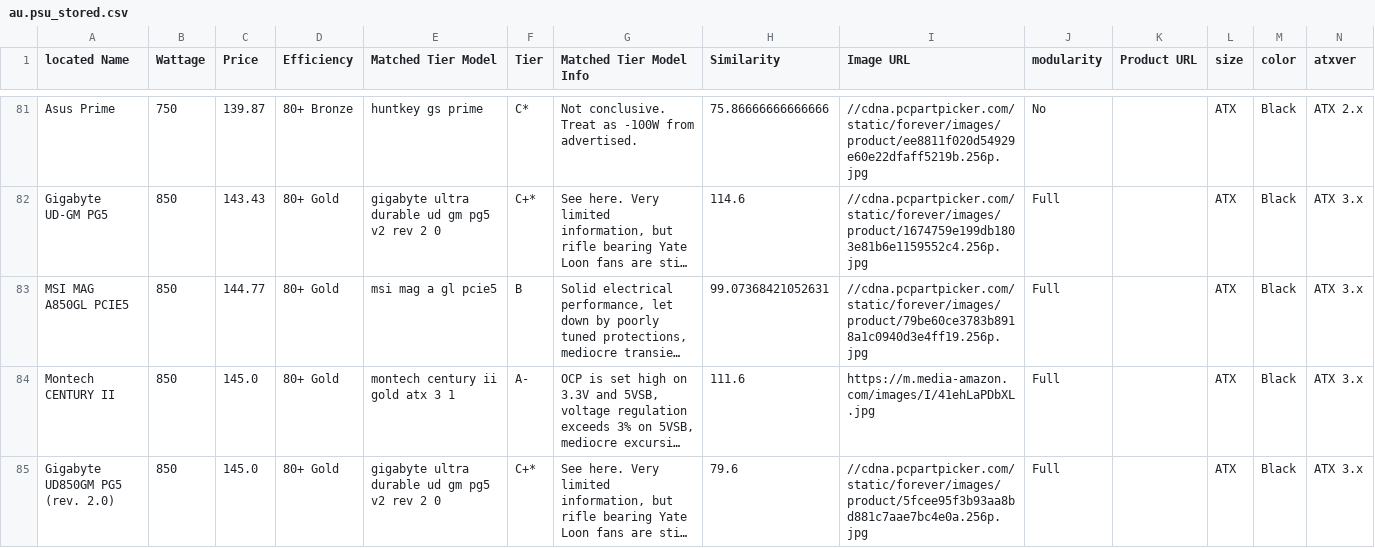
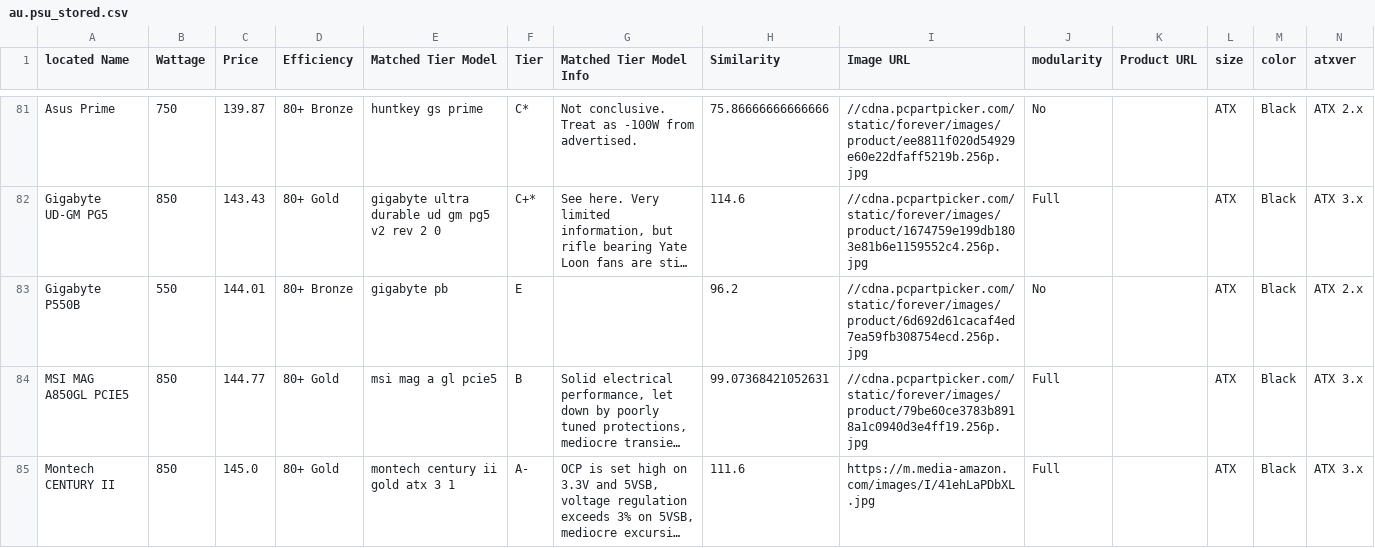
Before and after one commit to Cheesysponge/psuTierSorter, a CSV file: au.psu_stored.csv, drawn as a sheet; only a part is shown, gaps mark what is left out; the shorter side is filled out with more unchanged rows; long unchanged cells end in …; the diff covers the shown part only; the diff names each change by its address in the sheet, - before the commit and + after, or states it on an @@ line.

```diff
--- a/au.psu_stored.csv
+++ b/au.psu_stored.csv
+row 83: Gigabyte P550B | 550 | 144.01 | 80+ Bronze | gigabyte pb | E |  | 96.2 | //cdna.pcpartpicker.com/static/forever/images/product/6d692d61cacaf4ed7ea59fb308754ecd.256p.jpg | No |  | ATX | Black | ATX 2.x
```
Also changed, not shown: 2 added rows, 3 removed rows, 2 moved rows and 3 edited cells elsewhere in this file, ca.psu_stored.csv, de.psu_stored.csv, 4 other files.
